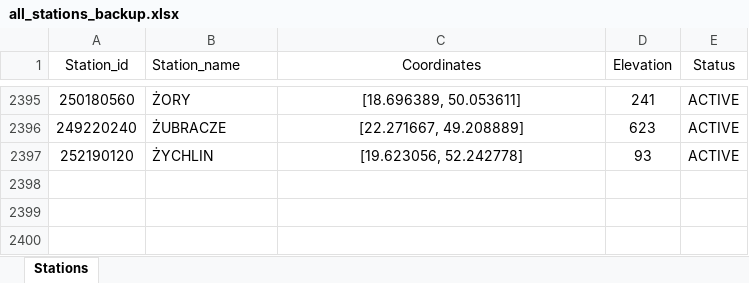
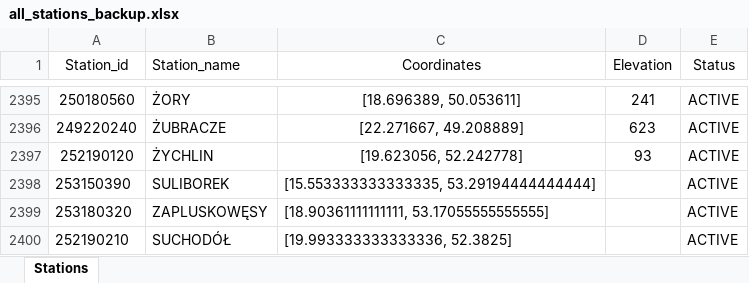
Before and after one commit to sebastianczaja/imgw_data_map, an Excel workbook: all_stations_backup.xlsx, sheet Stations, drawn as a sheet; only a part is shown, gaps mark what is left out; values as stored, in another font and other column widths than the file's, no borders; the diff names each change by its address in the sheet, - before the commit and + after, or states it on an @@ line.

Commit message:
Adding new stations

```diff
--- a/all_stations_backup.xlsx (sheet Stations)
+++ b/all_stations_backup.xlsx (sheet Stations)
+row 2398: 253150390 | SULIBOREK | [15.553333333333335, 53.29194444444444] |  | ACTIVE
+row 2399: 253180320 | ZAPLUSKOWĘSY | [18.90361111111111, 53.17055555555555] |  | ACTIVE
+row 2400: 252190210 | SUCHODÓŁ | [19.993333333333336, 52.3825] |  | ACTIVE
```
Also changed, not shown: hidden cells, all_stations.xlsx.
